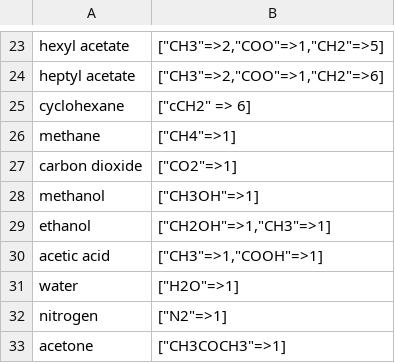
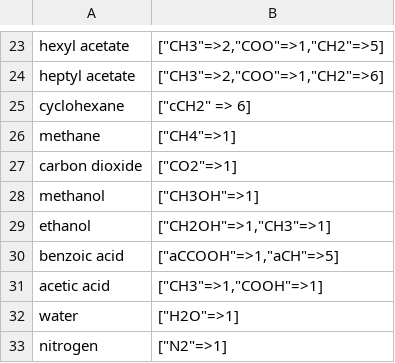
Before and after one commit to ClapeyronThermo/Clapeyron.jl, a CSV file: database/SAFT/SAFTgammaMie/SAFTgammaMie_groups.csv, drawn as a sheet; only a part is shown, gaps mark what is left out; the shorter side is filled out with more unchanged rows.

Commit message:
Update SAFTgammaMie_groups.csv

```diff
--- a/database/SAFT/SAFTgammaMie/SAFTgammaMie_groups.csv
+++ b/database/SAFT/SAFTgammaMie/SAFTgammaMie_groups.csv
@@ -29,2 +29,3 @@ methanol,"[""CH3OH""=>1]"
 ethanol,"[""CH2OH""=>1,""CH3""=>1]"
+benzoic acid,"[""aCCOOH""=>1,""aCH""=>5]"
 acetic acid,"[""CH3""=>1,""COOH""=>1]"
```
